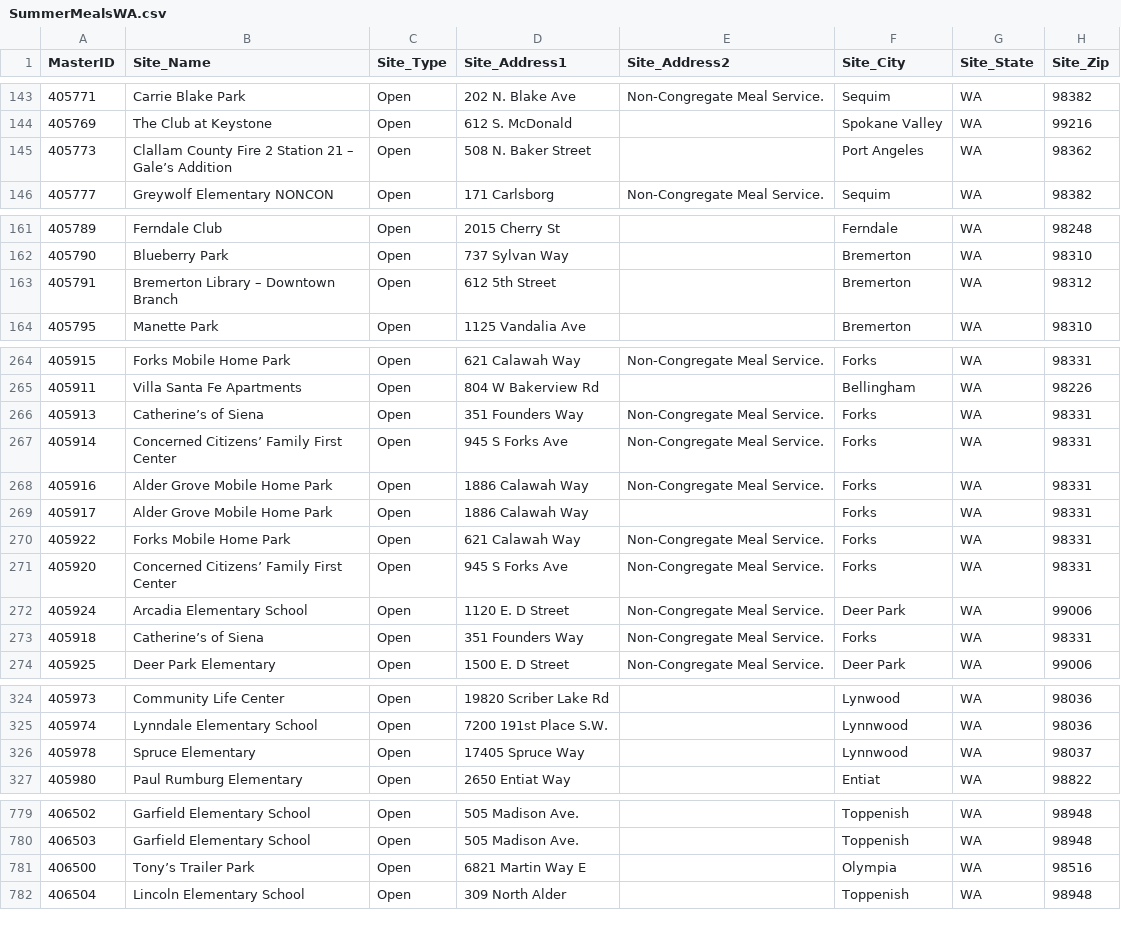
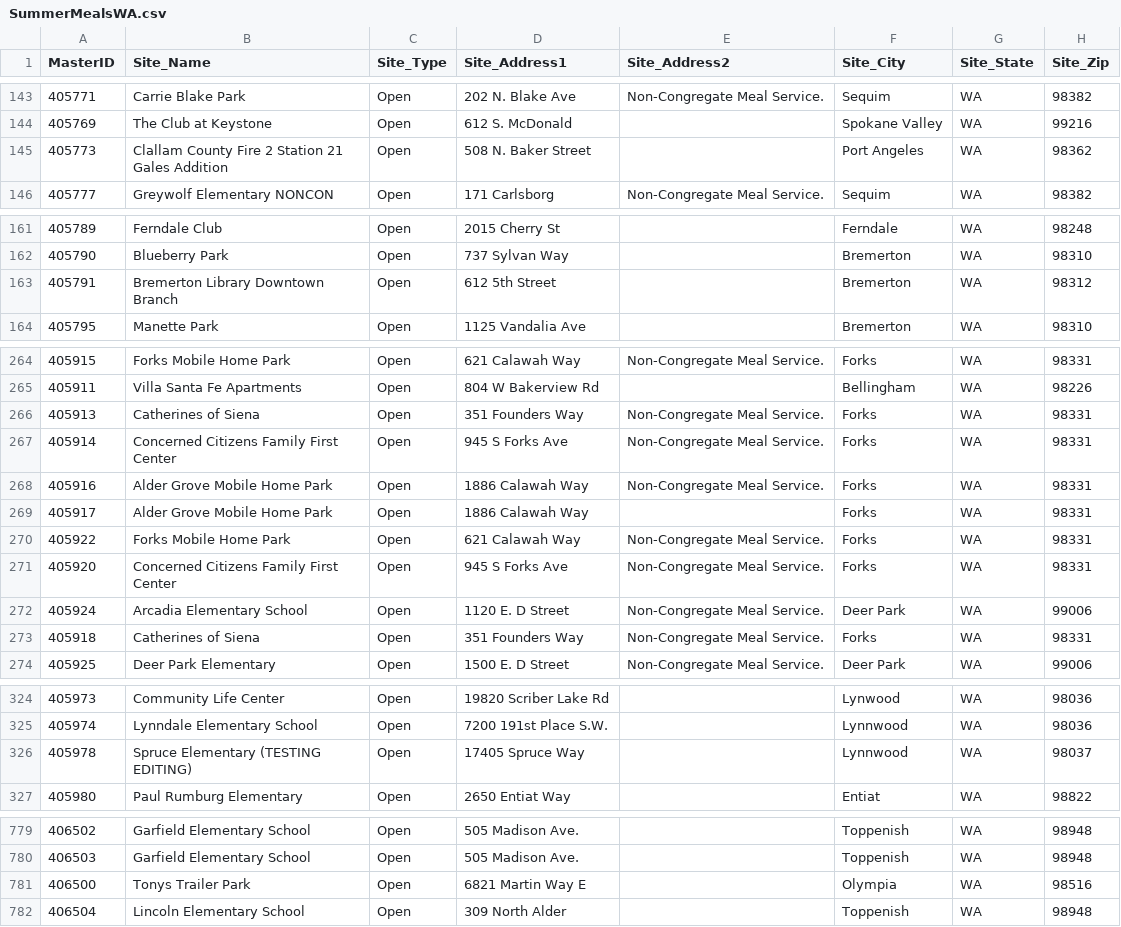
Before and after one commit to sebasolson/SummerMealsWA, a CSV file: SummerMealsWA.csv, drawn as a sheet; only a part is shown, gaps mark what is left out; the diff names each change by its address in the sheet, - before the commit and + after, or states it on an @@ line.

Commit message:
Testing file editing for ease of adding/removing sites

```diff
--- a/SummerMealsWA.csv
+++ b/SummerMealsWA.csv
-B145 (Site_Name): …Station 21 – Gale’s Addition
+B145 (Site_Name): …Station 21 Gales Addition
-B163 (Site_Name): Bremerton Library – Downtown Branch
+B163 (Site_Name): Bremerton Library Downtown Branch
-B266 (Site_Name): Catherine’s of Siena
+B266 (Site_Name): Catherines of Siena
-B267 (Site_Name): Concerned Citizens’ Family First Center
+B267 (Site_Name): Concerned Citizens Family First Center
-B271 (Site_Name): Concerned Citizens’ Family First Center
+B271 (Site_Name): Concerned Citizens Family First Center
-B273 (Site_Name): Catherine’s of Siena
+B273 (Site_Name): Catherines of Siena
-B326 (Site_Name): Spruce Elementary
+B326 (Site_Name): Spruce Elementary (TESTING EDITING)
-B781 (Site_Name): Tony’s Trailer Park
+B781 (Site_Name): Tonys Trailer Park
```
